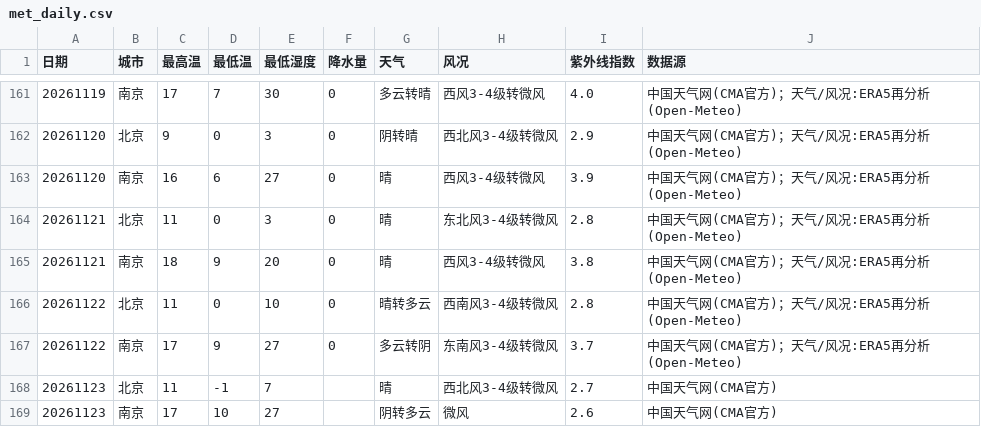
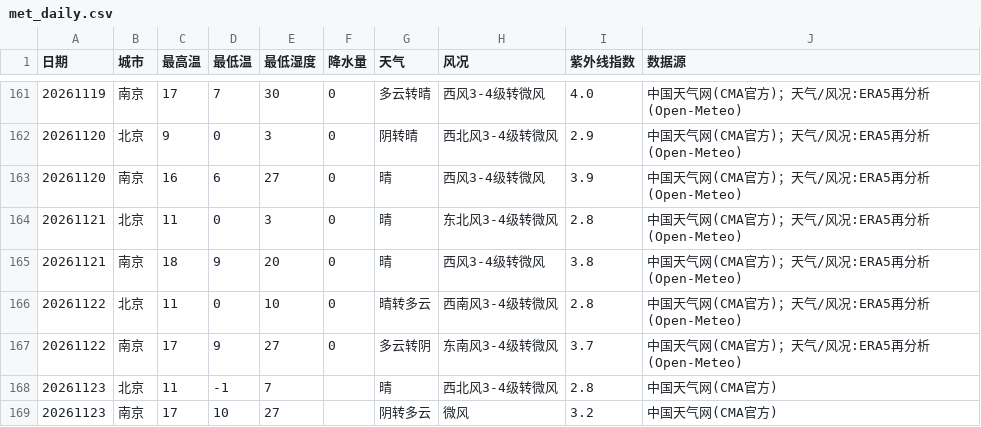
Before and after one commit to ZhuZhengHuan/Bj-Nj-Weather-, a CSV file: met_daily.csv, drawn as a sheet; only a part is shown, gaps mark what is left out.

```diff
--- a/met_daily.csv
+++ b/met_daily.csv
@@ -167,3 +167,3 @@
 20261122,南京,17,9,27,0,多云转阴,东南风3-4级转微风,3.7,中国天气网(CMA官方)；天气/风况:ERA5再分析(Open-Meteo)
-20261123,北京,11,-1,7,,晴,西北风3-4级转微风,2.7,中国天气网(CMA官方)
-20261123,南京,17,10,27,,阴转多云,微风,2.6,中国天气网(CMA官方)
+20261123,北京,11,-1,7,,晴,西北风3-4级转微风,2.8,中国天气网(CMA官方)
+20261123,南京,17,10,27,,阴转多云,微风,3.2,中国天气网(CMA官方)
```
Also changed, not shown: aqi_points.csv, met_points.csv, 1 other file.
